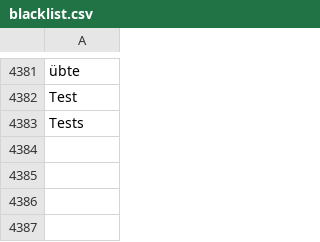
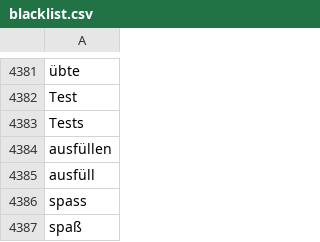
Before and after one commit to pannous/netbase, a CSV file: import/blacklist.csv, drawn as a sheet; only a part is shown, gaps mark what is left out; the diff names each change by its address in the sheet, - before the commit and + after, or states it on an @@ line.

Commit message:
''

```diff
--- a/import/blacklist.csv
+++ b/import/blacklist.csv
+row 4384: ausfüllen
+row 4385: ausfüll
+row 4386: spass
+row 4387: spaß
```
